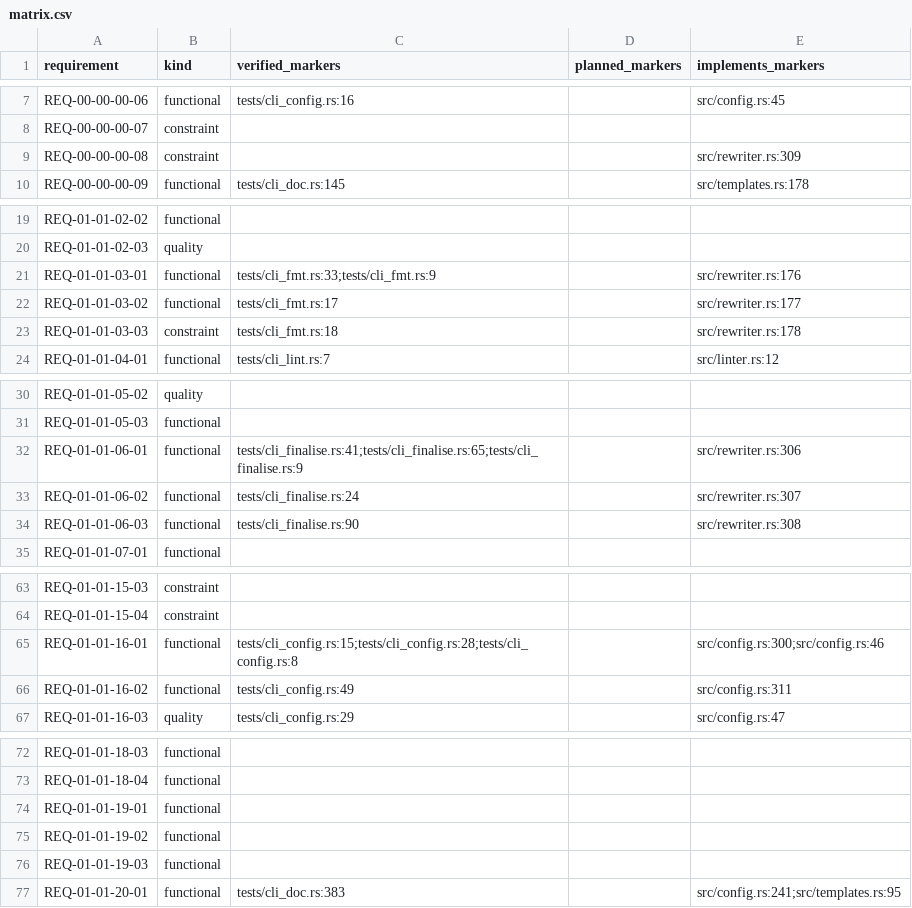
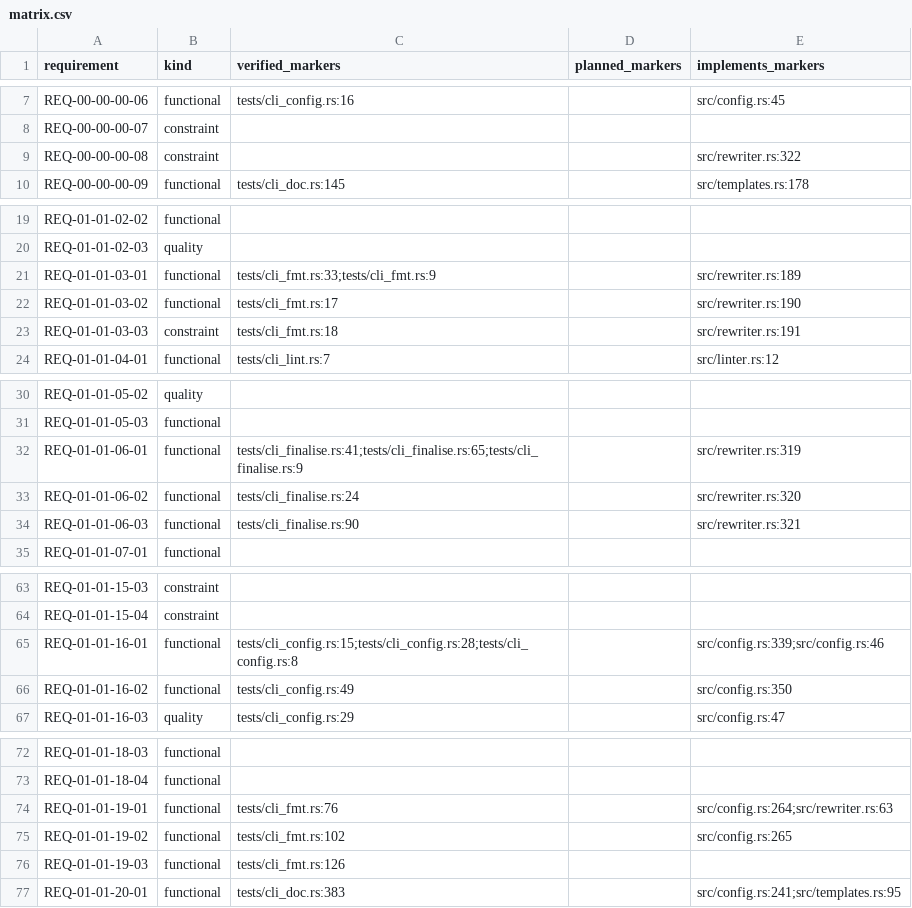
Before and after one commit to HenryCFnord/arqix, a CSV file: docs/en/reports/trace/matrix.csv, drawn as a sheet; only a part is shown, gaps mark what is left out.

```diff
--- a/docs/en/reports/trace/matrix.csv
+++ b/docs/en/reports/trace/matrix.csv
@@ -8,3 +8,3 @@ REQ-00-00-00-06,functional,tests/cli_config.rs:16,,src/config.rs:45
 REQ-00-00-00-07,constraint,,,
-REQ-00-00-00-08,constraint,,,src/rewriter.rs:309
+REQ-00-00-00-08,constraint,,,src/rewriter.rs:322
 REQ-00-00-00-09,functional,tests/cli_doc.rs:145,,src/templates.rs:178
@@ -20,5 +20,5 @@ REQ-01-01-02-02,functional,,,
 REQ-01-01-02-03,quality,,,
-REQ-01-01-03-01,functional,tests/cli_fmt.rs:33;tests/cli_fmt.rs:9,,src/rewriter.rs:176
-REQ-01-01-03-02,functional,tests/cli_fmt.rs:17,,src/rewriter.rs:177
-REQ-01-01-03-03,constraint,tests/cli_fmt.rs:18,,src/rewriter.rs:178
+REQ-01-01-03-01,functional,tests/cli_fmt.rs:33;tests/cli_fmt.rs:9,,src/rewriter.rs:189
+REQ-01-01-03-02,functional,tests/cli_fmt.rs:17,,src/rewriter.rs:190
+REQ-01-01-03-03,constraint,tests/cli_fmt.rs:18,,src/rewriter.rs:191
 REQ-01-01-04-01,functional,tests/cli_lint.rs:7,,src/linter.rs:12
@@ -31,5 +31,5 @@ REQ-01-01-05-02,quality,,,
 REQ-01-01-05-03,functional,,,
-REQ-01-01-06-01,functional,tests/cli_finalise.rs:41;tests/cli_finalise.rs:65;tests/cli_finalise.rs:9,,src/rewriter.rs:306
-REQ-01-01-06-02,functional,tests/cli_finalise.rs:24,,src/rewriter.rs:307
-REQ-01-01-06-03,functional,tests/cli_finalise.rs:90,,src/rewriter.rs:308
+REQ-01-01-06-01,functional,tests/cli_finalise.rs:41;tests/cli_finalise.rs:65;tests/cli_finalise.rs:9,,src/rewriter.rs:319
+REQ-01-01-06-02,functional,tests/cli_finalise.rs:24,,src/rewriter.rs:320
+REQ-01-01-06-03,functional,tests/cli_finalise.rs:90,,src/rewriter.rs:321
 REQ-01-01-07-01,functional,,,
@@ -64,4 +64,4 @@ REQ-01-01-15-03,constraint,,,
 REQ-01-01-15-04,constraint,,,
-REQ-01-01-16-01,functional,tests/cli_config.rs:15;tests/cli_config.rs:28;tests/cli_config.rs:8,,src/config.rs:300;src/config.rs:46
-REQ-01-01-16-02,functional,tests/cli_config.rs:49,,src/config.rs:311
+REQ-01-01-16-01,functional,tests/cli_config.rs:15;tests/cli_config.rs:28;tests/cli_config.rs:8,,src/config.rs:339;src/config.rs:46
+REQ-01-01-16-02,functional,tests/cli_config.rs:49,,src/config.rs:350
 REQ-01-01-16-03,quality,tests/cli_config.rs:29,,src/config.rs:47
@@ -73,5 +73,5 @@ REQ-01-01-18-03,functional,,,
 REQ-01-01-18-04,functional,,,
-REQ-01-01-19-01,functional,,,
-REQ-01-01-19-02,functional,,,
-REQ-01-01-19-03,functional,,,
+REQ-01-01-19-01,functional,tests/cli_fmt.rs:76,,src/config.rs:264;src/rewriter.rs:63
+REQ-01-01-19-02,functional,tests/cli_fmt.rs:102,,src/config.rs:265
+REQ-01-01-19-03,functional,tests/cli_fmt.rs:126,,
 REQ-01-01-20-01,functional,tests/cli_doc.rs:383,,src/config.rs:241;src/templates.rs:95
```
Also changed, not shown: 14 other files.
